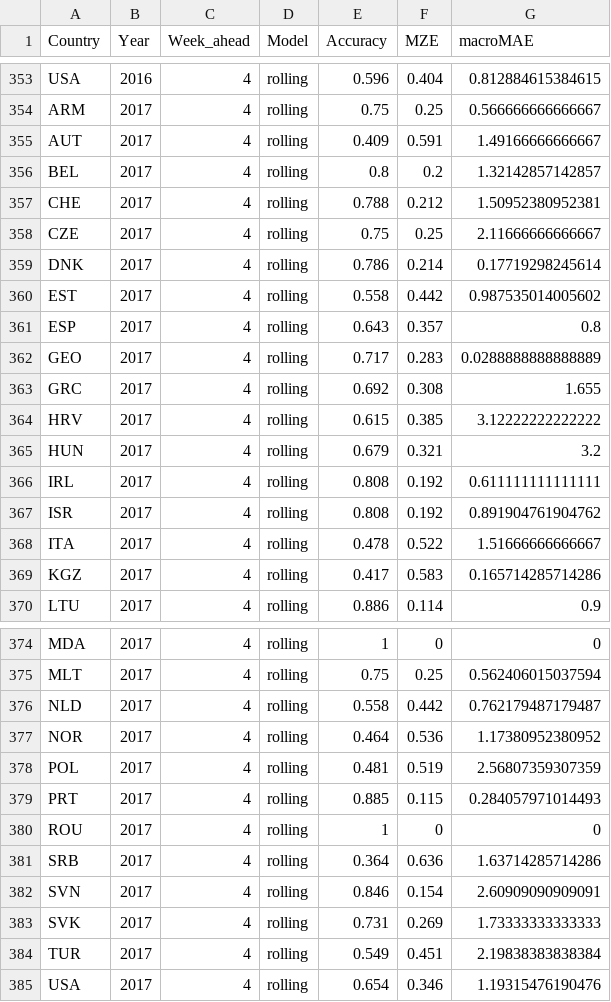
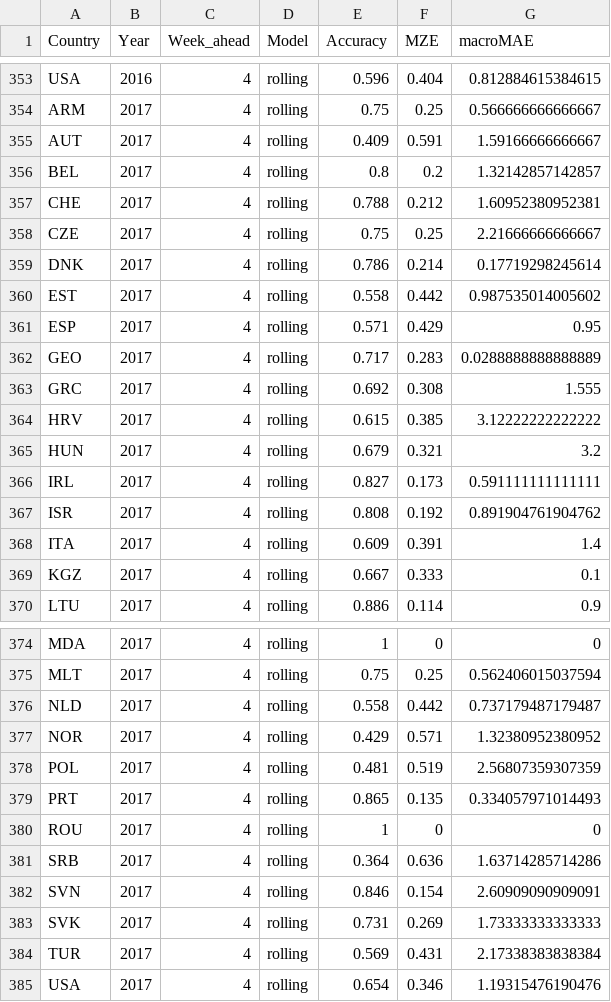
Before and after one commit to VVVVivi/iiag, a CSV file: forecasting_vivi/saved_objects/indi_acc_roll_fix.csv, drawn as a sheet; only a part is shown, gaps mark what is left out; the diff covers the shown part only.

```diff
--- a/forecasting_vivi/saved_objects/indi_acc_roll_fix.csv
+++ b/forecasting_vivi/saved_objects/indi_acc_roll_fix.csv
@@ -354,17 +354,17 @@
 "ARM",2017,4,"rolling",0.75,0.25,0.566666666666667
-"AUT",2017,4,"rolling",0.409,0.591,1.49166666666667
+"AUT",2017,4,"rolling",0.409,0.591,1.59166666666667
 "BEL",2017,4,"rolling",0.8,0.2,1.32142857142857
-"CHE",2017,4,"rolling",0.788,0.212,1.50952380952381
-"CZE",2017,4,"rolling",0.75,0.25,2.11666666666667
+"CHE",2017,4,"rolling",0.788,0.212,1.60952380952381
+"CZE",2017,4,"rolling",0.75,0.25,2.21666666666667
 "DNK",2017,4,"rolling",0.786,0.214,0.17719298245614
 "EST",2017,4,"rolling",0.558,0.442,0.987535014005602
-"ESP",2017,4,"rolling",0.643,0.357,0.8
+"ESP",2017,4,"rolling",0.571,0.429,0.95
 "GEO",2017,4,"rolling",0.717,0.283,0.0288888888888889
-"GRC",2017,4,"rolling",0.692,0.308,1.655
+"GRC",2017,4,"rolling",0.692,0.308,1.555
 "HRV",2017,4,"rolling",0.615,0.385,3.12222222222222
 "HUN",2017,4,"rolling",0.679,0.321,3.2
-"IRL",2017,4,"rolling",0.808,0.192,0.611111111111111
+"IRL",2017,4,"rolling",0.827,0.173,0.591111111111111
 "ISR",2017,4,"rolling",0.808,0.192,0.891904761904762
-"ITA",2017,4,"rolling",0.478,0.522,1.51666666666667
-"KGZ",2017,4,"rolling",0.417,0.583,0.165714285714286
+"ITA",2017,4,"rolling",0.609,0.391,1.4
+"KGZ",2017,4,"rolling",0.667,0.333,0.1
 "LTU",2017,4,"rolling",0.886,0.114,0.9
@@ -375,6 +375,6 @@
 "MLT",2017,4,"rolling",0.75,0.25,0.562406015037594
-"NLD",2017,4,"rolling",0.558,0.442,0.762179487179487
-"NOR",2017,4,"rolling",0.464,0.536,1.17380952380952
+"NLD",2017,4,"rolling",0.558,0.442,0.737179487179487
+"NOR",2017,4,"rolling",0.429,0.571,1.32380952380952
 "POL",2017,4,"rolling",0.481,0.519,2.56807359307359
-"PRT",2017,4,"rolling",0.885,0.115,0.284057971014493
+"PRT",2017,4,"rolling",0.865,0.135,0.334057971014493
 "ROU",2017,4,"rolling",1,0,0
@@ -383,3 +383,3 @@
 "SVK",2017,4,"rolling",0.731,0.269,1.73333333333333
-"TUR",2017,4,"rolling",0.549,0.451,2.19838383838384
+"TUR",2017,4,"rolling",0.569,0.431,2.17338383838384
 "USA",2017,4,"rolling",0.654,0.346,1.19315476190476
```
Also changed, not shown: 97 edited cells elsewhere in this file, forecasting_vivi/saved_objects/acc_roll_fix_byYears.csv, forecasting_vivi/saved_objects/indi_acc_roll_fix_by_countryWeek.csv, 33 other files.
